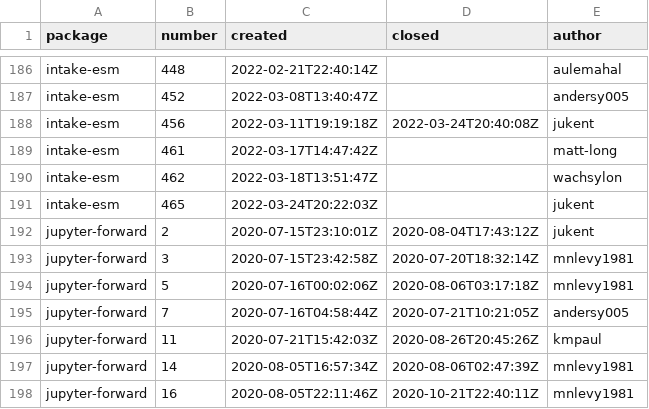
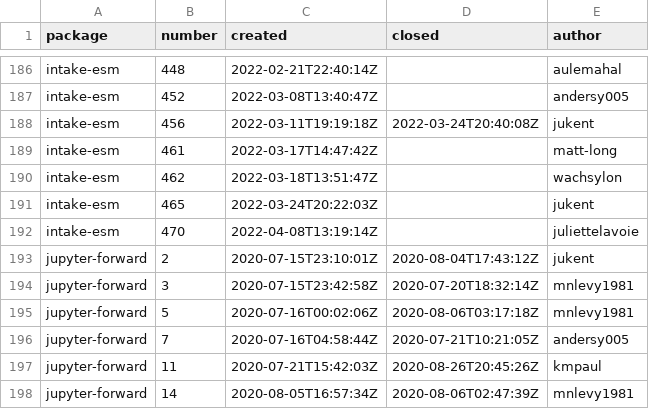
Before and after one commit to ncar-xdev/ncar-xdev.github.io, a CSV file: data/github_issues.csv, drawn as a sheet; only a part is shown, gaps mark what is left out; the shorter side is filled out with more unchanged rows; the diff names each change by its address in the sheet, - before the commit and + after, or states it on an @@ line.

```diff
--- a/data/github_issues.csv
+++ b/data/github_issues.csv
+row 192: intake-esm | 470 | 2022-04-08T13:19:14Z |  | juliettelavoie
```
Also changed, not shown: data/github_commits.csv, data/pypi_stats.csv.
